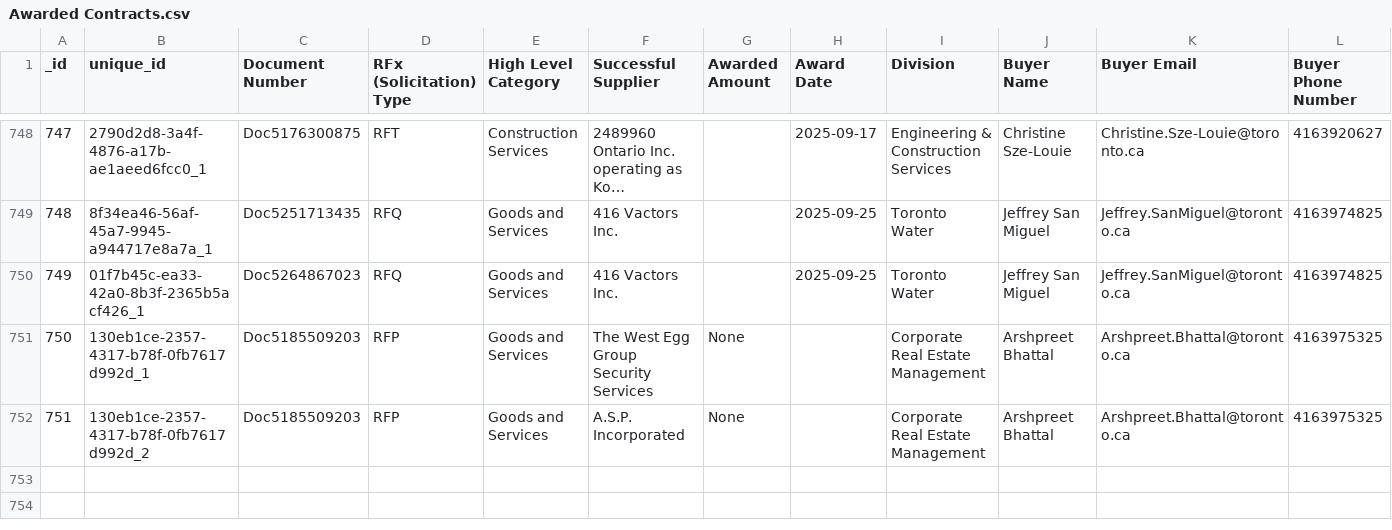
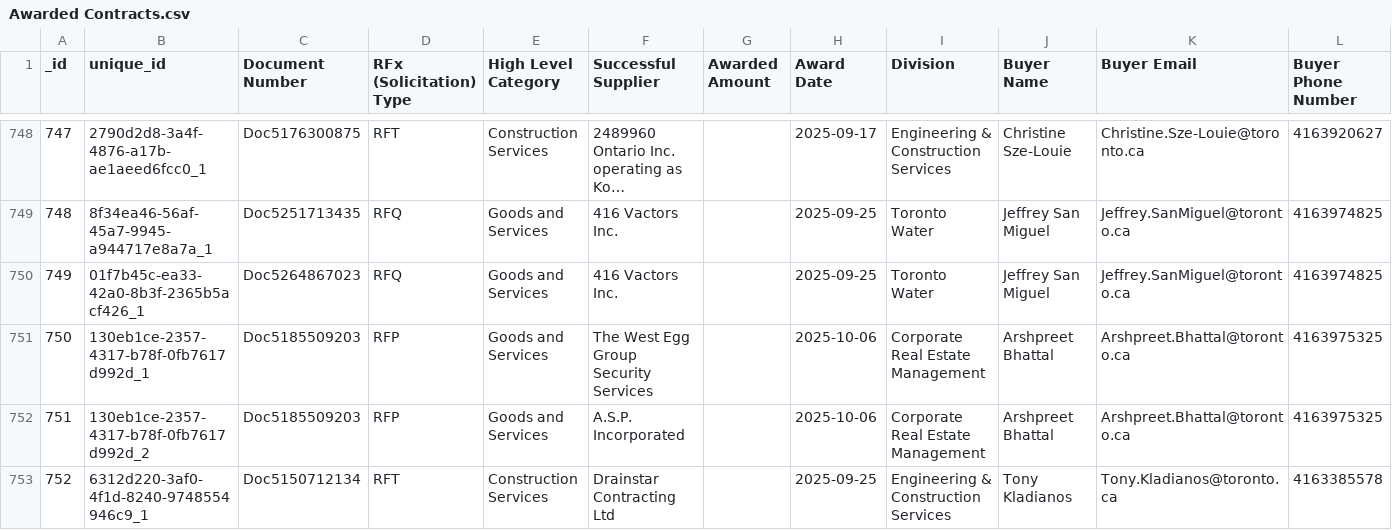
Before and after one commit to RamVasuthevan/city-of-toronto-contracts-data, a CSV file: Awarded Contracts.csv, drawn as a sheet; only a part is shown, gaps mark what is left out; long unchanged cells end in …; rows hold the shown columns only; the diff names each change by its address in the sheet, - before the commit and + after, or states it on an @@ line.

```diff
--- a/Awarded Contracts.csv
+++ b/Awarded Contracts.csv
-G751:G752 (Awarded Amount): None
+G751:G752 (Awarded Amount): (empty)
-H751:H752 (Award Date): (empty)
+H751:H752 (Award Date): 2025-10-06
+row 753: 752 | 6312d220-3af0-4f1d-8240-9748554946c9_1 | Doc5150712134 | RFT | Construction Services | Drainstar Contracting Ltd |  | 2025-09-25 | Engineering & Construction Services | Tony Kladianos | Tony.Kladianos@toronto.ca | 4163385578
```
Also changed, not shown: All Solicitations.csv, Non-Competitive Contracts.csv.
